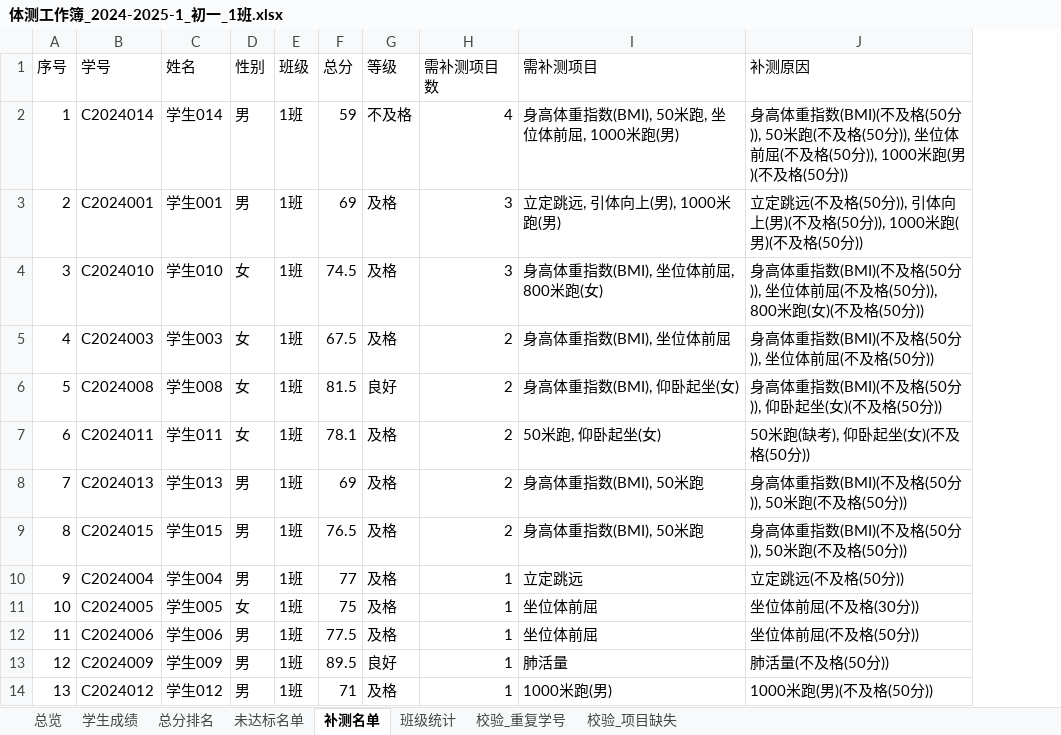
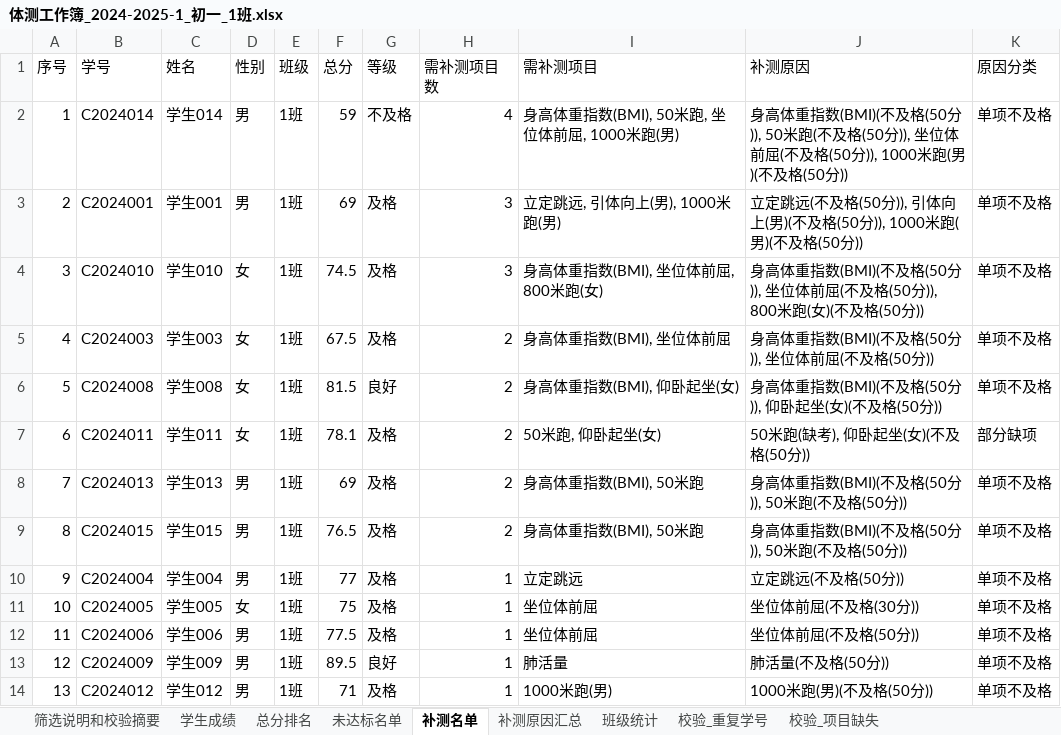
Before and after one commit to 717441128-21699/lyy-0601-1064, an Excel workbook: output/体测工作簿_2024-2025-1_初一_1班.xlsx, sheet 补测名单, drawn as a sheet; values as stored, in another font and other column widths than the file's, no borders; the diff names each change by its address in the sheet, - before the commit and + after, or states it on an @@ line.

```diff
--- a/output/体测工作簿_2024-2025-1_初一_1班.xlsx (sheet 补测名单)
+++ b/output/体测工作簿_2024-2025-1_初一_1班.xlsx (sheet 补测名单)
-sheet tab: 总览
+sheet tab: 筛选说明和校验摘要
+sheet tab: 补测原因汇总
+column K (原因分类), rows 2-14: 单项不及格 | 单项不及格 | 单项不及格 | 单项不及格 | 单项不及格 | 部分缺项 | 单项不及格 | 单项不及格 | 单项不及格 | 单项不及格 | 单项不及格 | 单项不及格 | 单项不及格
```
Also changed, not shown: sheet 筛选说明和校验摘要, output/班级均分对比_2024-2025-1_初一.xlsx, output/等级分布_2024-2025-1_初一.xlsx, 18 other files.
